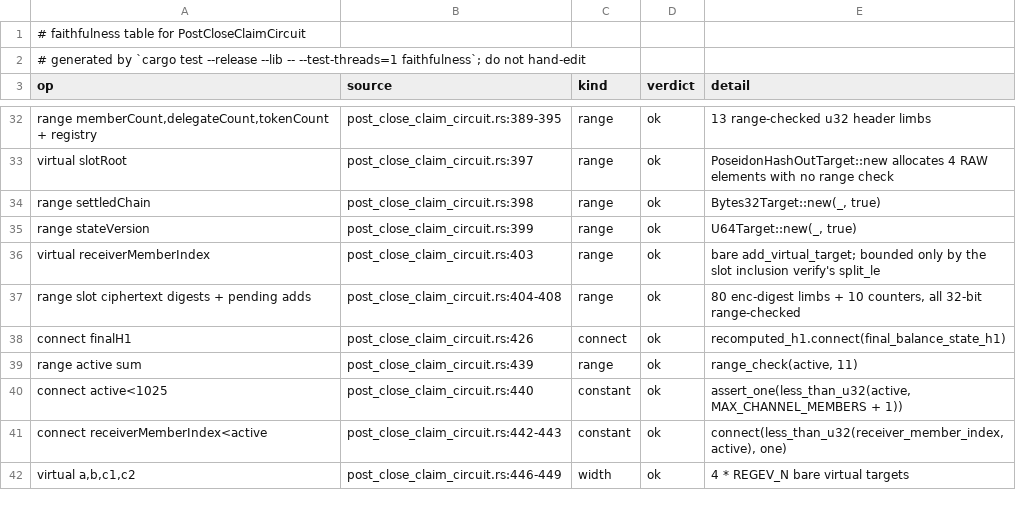
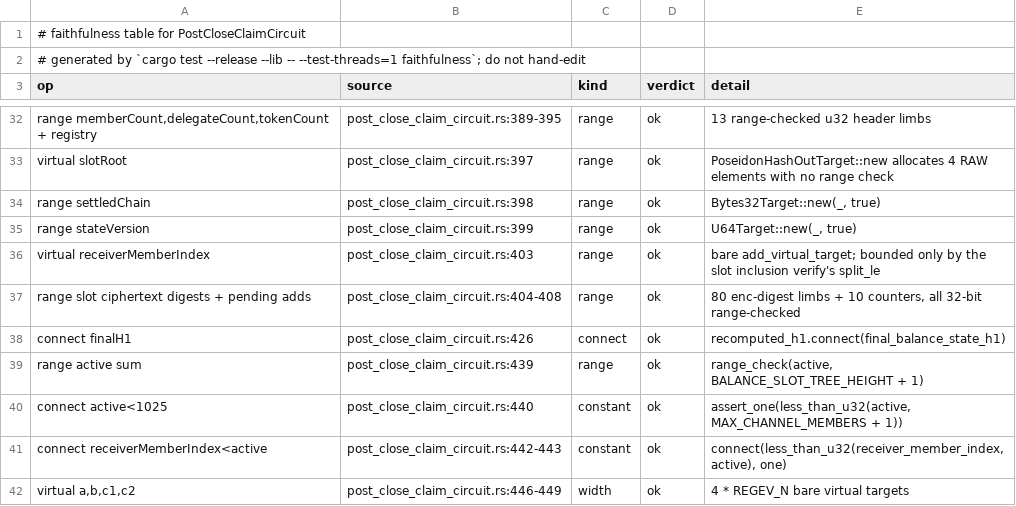
Before and after one commit to InternetMaximalism/intmax3-zkp, a TSV file: doc/audit/zkp/evidence/faithfulness-PostCloseClaimCircuit.tsv, drawn as a sheet; only a part is shown, gaps mark what is left out.

Commit message:
cap1m: padding-slot claim test builds its doctored tree from leaves
The active-only state has no slot 5 to overwrite, so the negative test
appends two padding leaves and the claimant leaf, and proves slot 0 under
the same doctored root first as a control. The faithfulness evidence rows
carry the new range-check width.

```diff
--- a/doc/audit/zkp/evidence/faithfulness-PostCloseClaimCircuit.tsv
+++ b/doc/audit/zkp/evidence/faithfulness-PostCloseClaimCircuit.tsv
@@ -38,3 +38,3 @@ range slot ciphertext digests + pending adds	post_close_claim_circuit.rs:404-408
 connect finalH1	post_close_claim_circuit.rs:426	connect	ok	recomputed_h1.connect(final_balance_state_h1)
-range active sum	post_close_claim_circuit.rs:439	range	ok	range_check(active, 11)
+range active sum	post_close_claim_circuit.rs:439	range	ok	range_check(active, BALANCE_SLOT_TREE_HEIGHT + 1)
 connect active<1025	post_close_claim_circuit.rs:440	constant	ok	assert_one(less_than_u32(active, MAX_CHANNEL_MEMBERS + 1))
```
Also changed, not shown: doc/audit/zkp/evidence/faithfulness-WithdrawalClaimCircuit.tsv, 1 other file.
